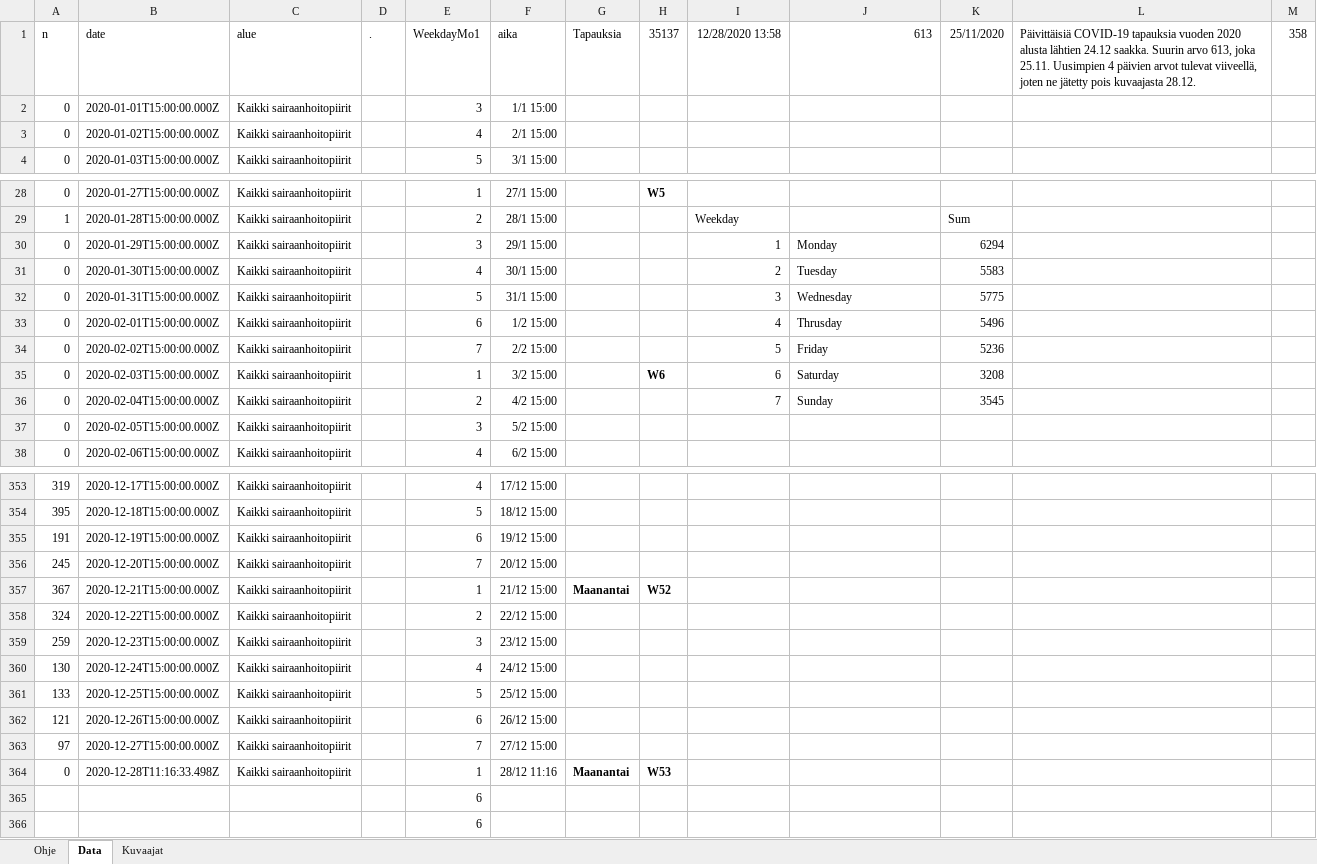
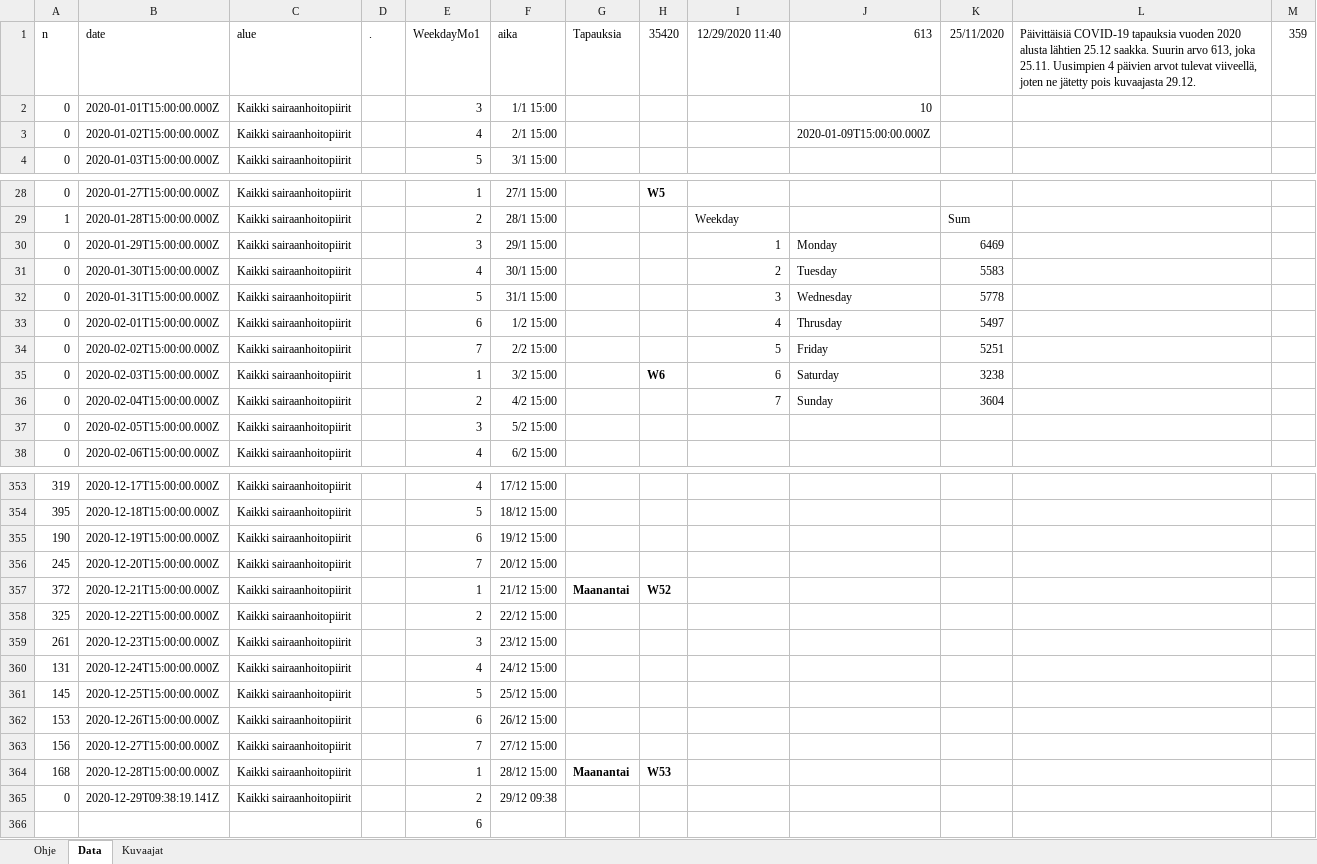
Before and after one commit to jussivirkkala/Excel, an Excel workbook: hs-koronavirus-avoindata/hs-koronavirus-avoindata.xlsm, sheet Data, drawn as a sheet; only a part is shown, gaps mark what is left out; values as stored, in another font and other column widths than the file's, no borders; charts and pictures not drawn; removed rows and columns are numbered as before the commit, all else as after; the diff covers the shown part only; the diff names each change by its address in the sheet, - before the commit and + after, or states it on an @@ line.

```diff
--- a/hs-koronavirus-avoindata/hs-koronavirus-avoindata.xlsm (sheet Data)
+++ b/hs-koronavirus-avoindata/hs-koronavirus-avoindata.xlsm (sheet Data)
-H1: 35137
+H1: 35420
-I1: 12/28/2020 13:58
+I1: 12/29/2020 11:40
-L1: …alusta lähtien 24.12 saakka. Suurin arvo 613, joka 25.11. Uusimpien 4 päivien arvot tulevat viiveellä, joten ne jätetty pois kuvaajasta 28.12.
+L1: …alusta lähtien 25.12 saakka. Suurin arvo 613, joka 25.11. Uusimpien 4 päivien arvot tulevat viiveellä, joten ne jätetty pois kuvaajasta 29.12.
-M1: 358
+M1: 359
-J2 (613): (empty)
+J2 (613): 10
-J3 (613): (empty)
+J3 (613): 2020-01-09T15:00:00.000Z
-K30 (25/11/2020): 6294
+K30 (25/11/2020): 6469
-K32 (25/11/2020): 5775
+K32 (25/11/2020): 5778
-K33 (25/11/2020): 5496
+K33 (25/11/2020): 5497
-K34 (25/11/2020): 5236
+K34 (25/11/2020): 5251
-K35 (25/11/2020): 3208
+K35 (25/11/2020): 3238
-K36 (25/11/2020): 3545
+K36 (25/11/2020): 3604
-A355 (n): 191
+A355 (n): 190
-A357 (n): 367
+A357 (n): 372
-A358 (n): 324
+A358 (n): 325
-A359 (n): 259
+A359 (n): 261
-A360 (n): 130
+A360 (n): 131
-A361 (n): 133
+A361 (n): 145
-A362 (n): 121
+A362 (n): 153
-A363 (n): 97
+A363 (n): 156
-A364 (n): 0
+A364 (n): 168
-B364 (date): 2020-12-28T11:16:33.498Z
+B364 (date): 2020-12-28T15:00:00.000Z
-F364 (aika): 28/12 11:16
+F364 (aika): 28/12 15:00
-row 365:  |  |  |  | 6
+row 365: 0 | 2020-12-29T09:38:19.141Z | Kaikki sairaanhoitopiirit |  | 2 | 29/12 09:38
```
Also changed, not shown: 10 edited cells elsewhere in this sheet, sheet Kuvaajat, charts or pictures.
